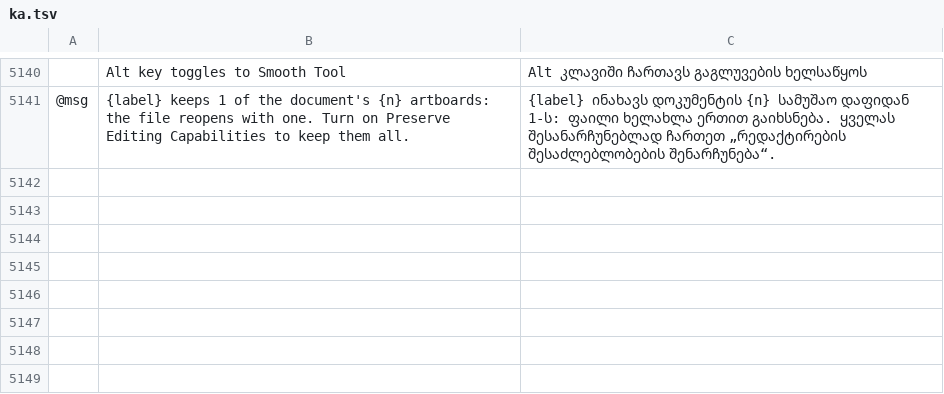
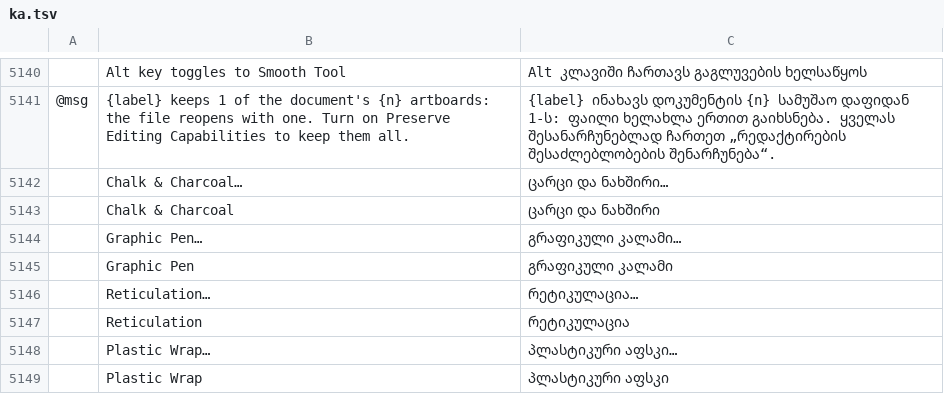
Before and after one commit to 00xJS/vectorcraft, a TSV file: crates/ui-egui/src/i18n/ka.tsv, drawn as a sheet; only a part is shown, gaps mark what is left out; the diff names each change by its address in the sheet, - before the commit and + after, or states it on an @@ line.

Commit message:
i18n: Chalk & Charcoal, Graphic Pen, Reticulation and Plastic Wrap in every catalog that has the Sketch filters (#2972, #2967, #2976, #3034)
Also cargo fmt over the four filters.

```diff
--- a/crates/ui-egui/src/i18n/ka.tsv
+++ b/crates/ui-egui/src/i18n/ka.tsv
+row 5142:  | Chalk & Charcoal… | ცარცი და ნახშირი…
+row 5143:  | Chalk & Charcoal | ცარცი და ნახშირი
+row 5144:  | Graphic Pen… | გრაფიკული კალამი…
+row 5145:  | Graphic Pen | გრაფიკული კალამი
+row 5146:  | Reticulation… | რეტიკულაცია…
+row 5147:  | Reticulation | რეტიკულაცია
+row 5148:  | Plastic Wrap… | პლასტიკური აფსკი…
+row 5149:  | Plastic Wrap | პლასტიკური აფსკი
```
Also changed, not shown: crates/ui-egui/src/i18n/bg.tsv, crates/ui-egui/src/i18n/el.tsv, 23 other files.
